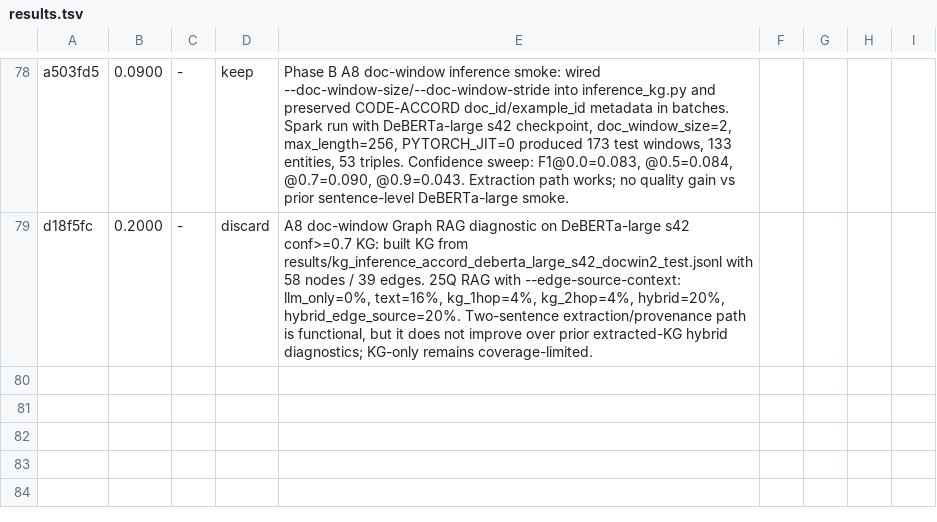
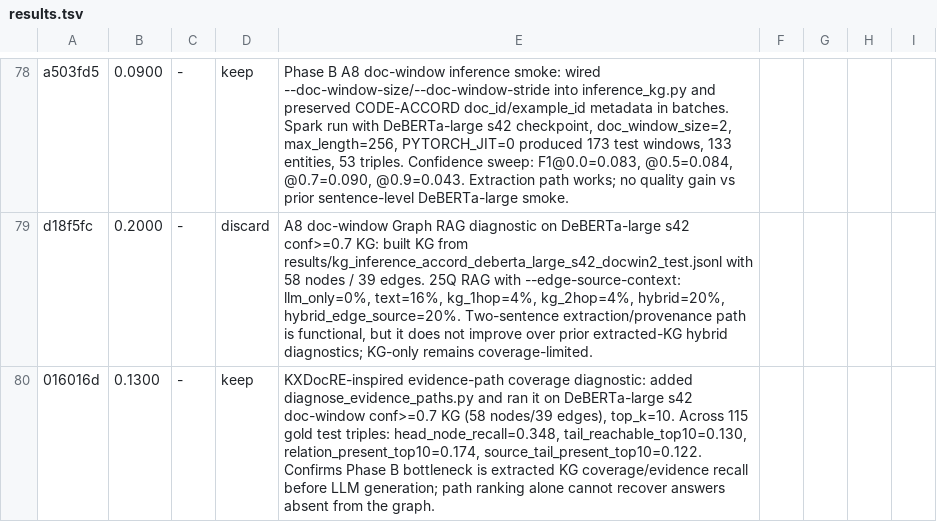
Before and after one commit to mon-jai/autoresearch, a TSV file: results.tsv, drawn as a sheet; only a part is shown, gaps mark what is left out; the diff names each change by its address in the sheet, - before the commit and + after, or states it on an @@ line.

Commit message:
Add A8 evidence path diagnostic

```diff
--- a/results.tsv
+++ b/results.tsv
+row 80: 016016d | 0.1300 | - | keep | KXDocRE-inspired evidence-path coverage diagnostic: added diagnose_evidence_paths.py and ran it on DeBERTa-large s42 doc-window conf>=0.7 KG (58 nodes/39 edges), top_k=10. Across 115 gold test triples: head_node_recall=0.348, tail_reachable_top10=0.130, relation_present_top10=0.174, source_tail_present_top10=0.122. Confirms Phase B bottleneck is extracted KG coverage/evidence recall before LLM generation; path ranking alone cannot recover answers absent from the graph.
```
Also changed, not shown: 1 other file.
